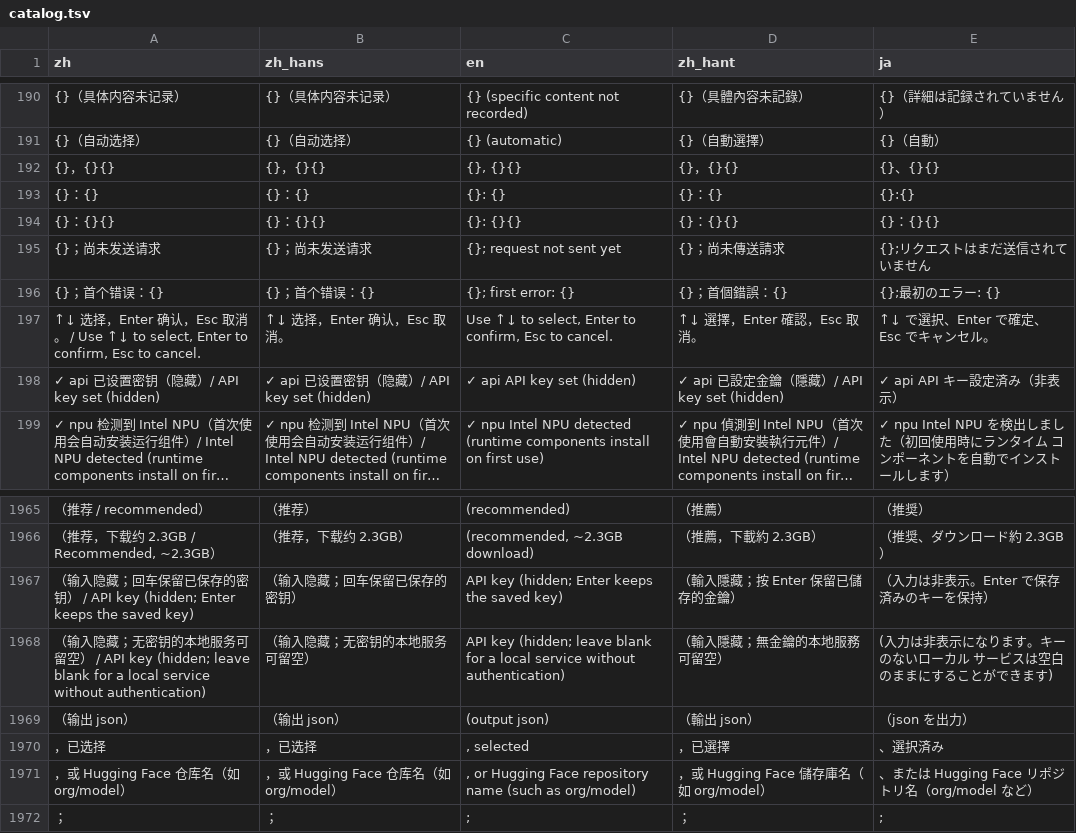
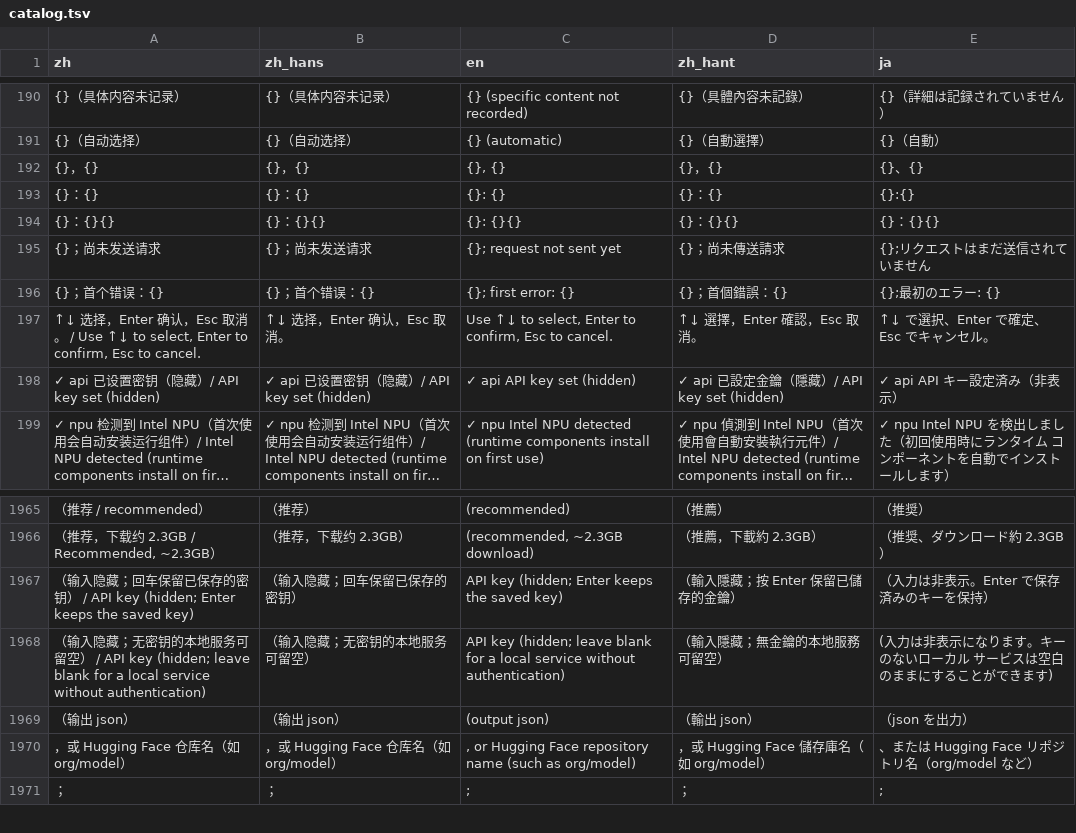
Before and after one commit to mizorewww/course2md, a TSV file: i18n/catalog.tsv, drawn as a sheet; only a part is shown, gaps mark what is left out; long unchanged cells end in …; removed rows and columns are numbered as before the commit, all else as after; the diff names each change by its address in the sheet, - before the commit and + after, or states it on an @@ line.

```diff
--- a/i18n/catalog.tsv
+++ b/i18n/catalog.tsv
-row 192: {}，{}{} | {}，{}{} | {}, {}{} | {}，{}{} | {}、{}{}
+row 192: {}，{} | {}，{} | {}, {} | {}，{} | {}、{}
-row 1970: ，已选择 | ，已选择 | , selected | ，已選擇 | 、選択済み
```
Also changed, not shown: 1 other file.
